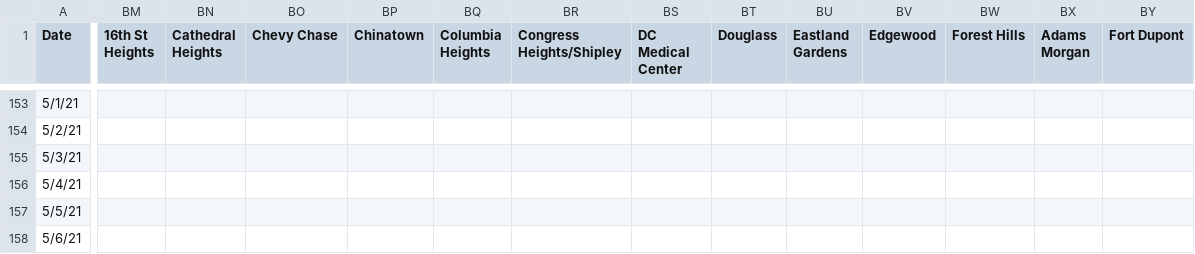
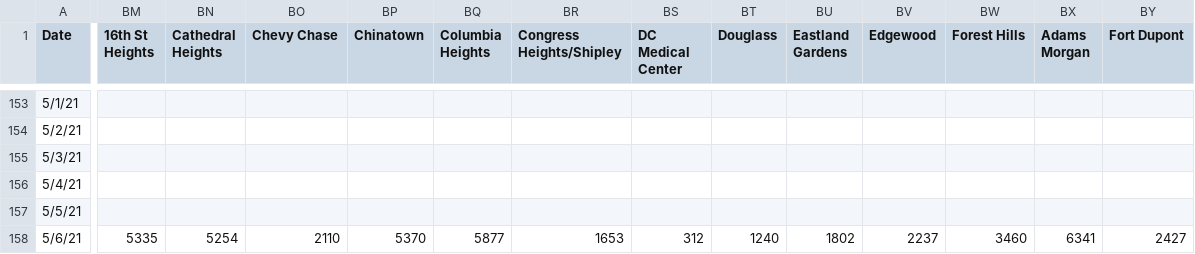
Before and after one commit to rstahlin/DC-COVID.github.io, a CSV file: vaccinations.csv, drawn as a sheet; only a part is shown, gaps mark what is left out; the diff covers the shown part only; the diff names each change by its address in the sheet, - before the commit and + after, or states it on an @@ line.

```diff
--- a/vaccinations.csv
+++ b/vaccinations.csv
-BM158 (16th St Heights): (empty)
+BM158 (16th St Heights): 5335
-BN158 (Cathedral Heights): (empty)
+BN158 (Cathedral Heights): 5254
-BO158 (Chevy Chase): (empty)
+BO158 (Chevy Chase): 2110
-BP158 (Chinatown): (empty)
+BP158 (Chinatown): 5370
-BQ158 (Columbia Heights): (empty)
+BQ158 (Columbia Heights): 5877
-BR158 (Congress Heights/Shipley): (empty)
+BR158 (Congress Heights/Shipley): 1653
-BS158 (DC Medical Center): (empty)
+BS158 (DC Medical Center): 312
-BT158 (Douglass): (empty)
+BT158 (Douglass): 1240
-BU158 (Eastland Gardens): (empty)
+BU158 (Eastland Gardens): 1802
-BV158 (Edgewood): (empty)
+BV158 (Edgewood): 2237
-BW158 (Forest Hills): (empty)
+BW158 (Forest Hills): 3460
-BX158 (Adams Morgan): (empty)
+BX158 (Adams Morgan): 6341
-BY158 (Fort Dupont): (empty)
+BY158 (Fort Dupont): 2427
```
Also changed, not shown: 89 edited cells elsewhere in this file, data.csv, 58 other files.
